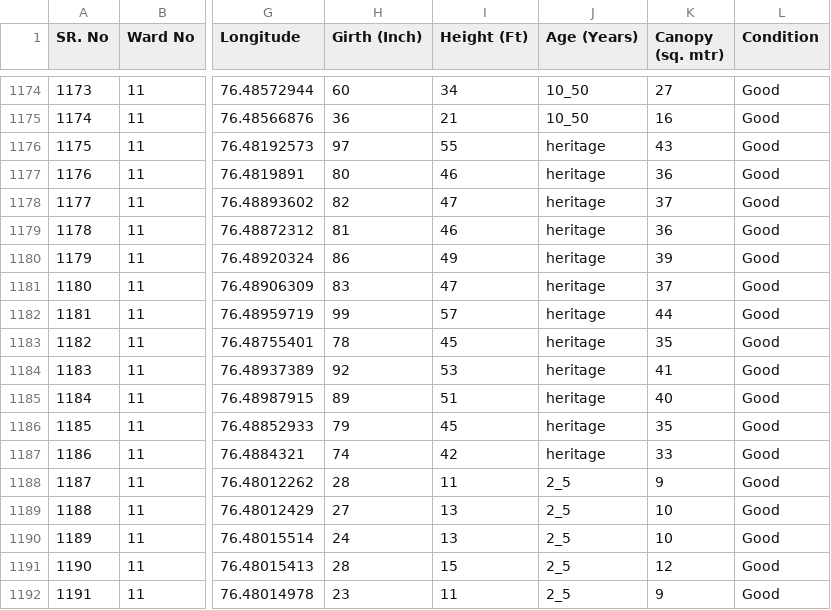
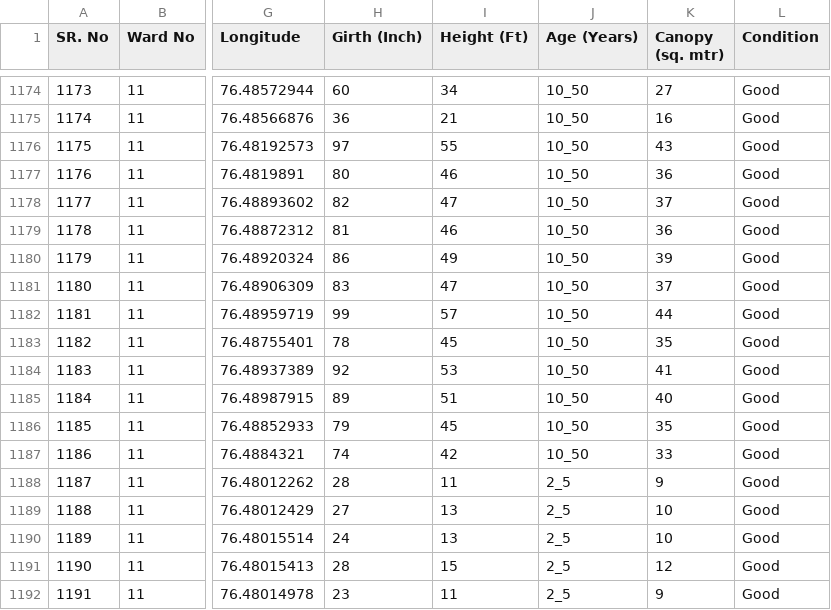
Before and after one commit to akshay-hake/treecensusdata, a CSV file: manwath/ward_11.csv, drawn as a sheet; only a part is shown, gaps mark what is left out; the diff names each change by its address in the sheet, - before the commit and + after, or states it on an @@ line.

Commit message:
Add files via upload

```diff
--- a/manwath/ward_11.csv
+++ b/manwath/ward_11.csv
-J1176:J1187 (Age (Years)): heritage
+J1176:J1187 (Age (Years)): 10_50
```
